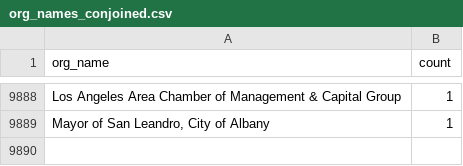
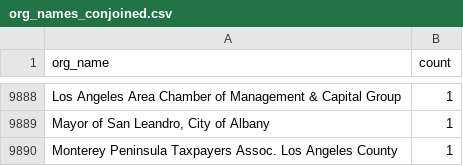
Before and after one commit to Nall-Group/california-groups-disambiguation, a CSV file: org_names_for_cleaning/org_names_conjoined.csv, drawn as a sheet; only a part is shown, gaps mark what is left out; the diff names each change by its address in the sheet, - before the commit and + after, or states it on an @@ line.

```diff
--- a/org_names_for_cleaning/org_names_conjoined.csv
+++ b/org_names_for_cleaning/org_names_conjoined.csv
+row 9890: Monterey Peninsula Taxpayers Assoc. Los Angeles County | 1
```
Also changed, not shown: org_names_for_cleaning/org_names_not_in_crosswalk.csv.
